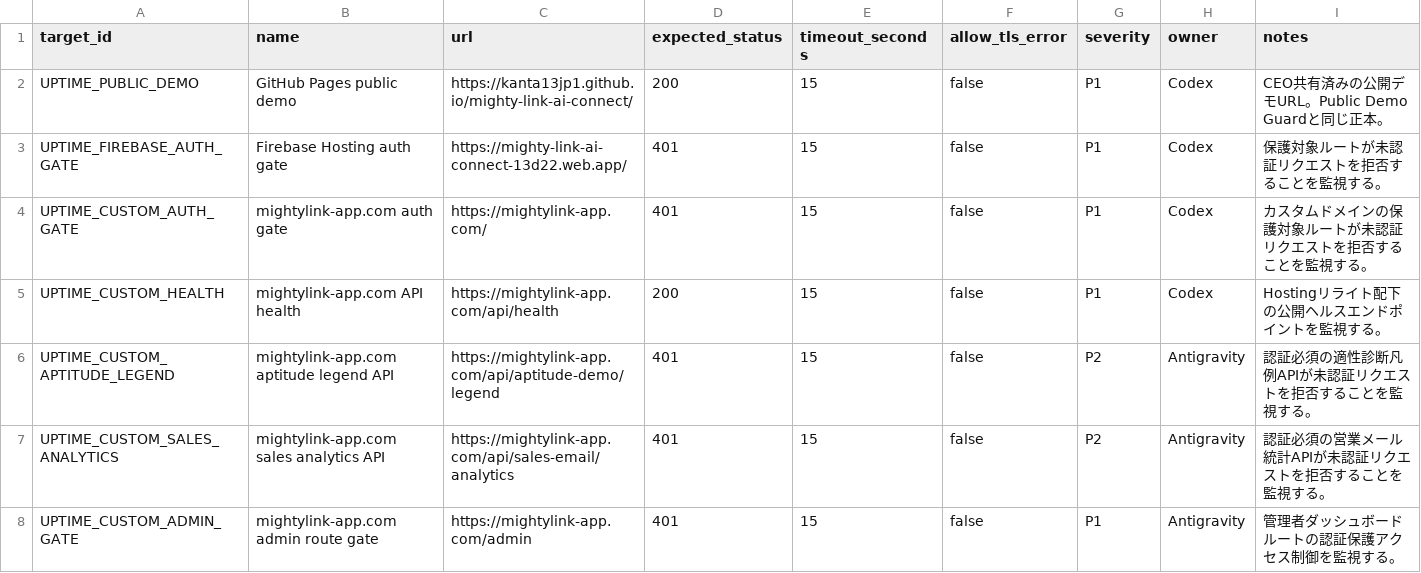
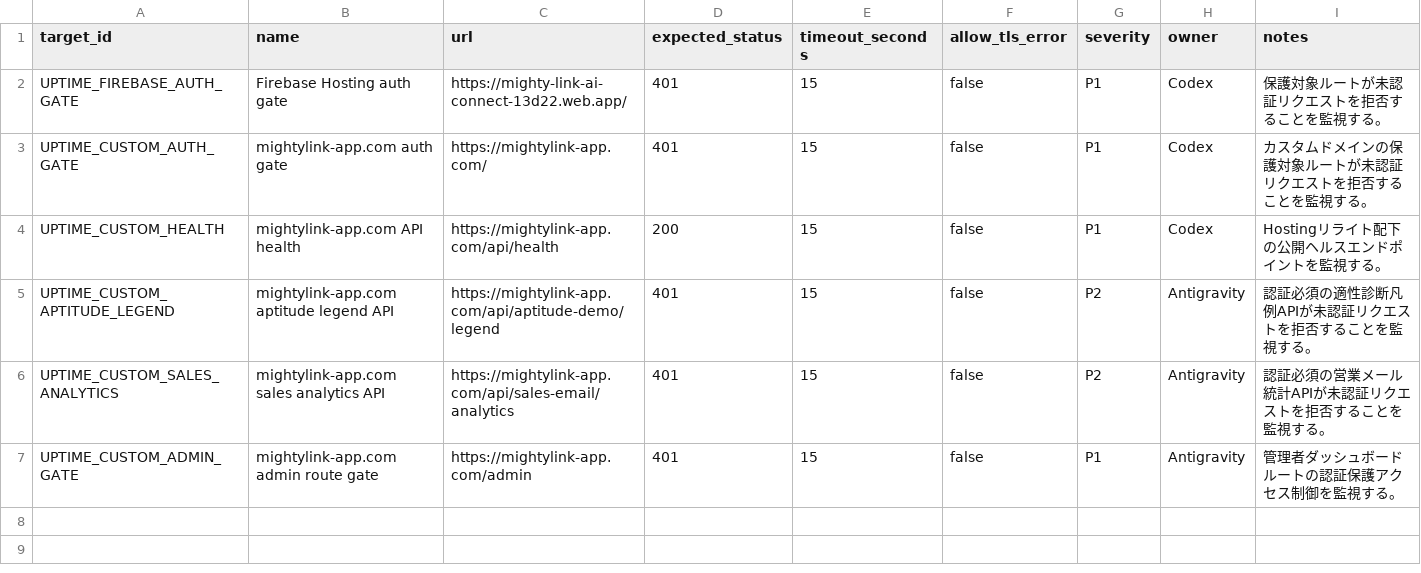
Before and after one commit to kanta13jp1/mighty-link-ai-connect, a TSV file: data/uptime_targets.tsv, drawn as a sheet.

```diff
--- a/data/uptime_targets.tsv
+++ b/data/uptime_targets.tsv
@@ -1,3 +1,2 @@
 target_id	name	url	expected_status	timeout_seconds	allow_tls_error	severity	owner	notes
-UPTIME_PUBLIC_DEMO	GitHub Pages public demo	https://kanta13jp1.github.io/mighty-link-ai-connect/	200	15	false	P1	Codex	CEO共有済みの公開デモURL。Public Demo Guardと同じ正本。
 UPTIME_FIREBASE_AUTH_GATE	Firebase Hosting auth gate	https://mighty-link-ai-connect-13d22.web.app/	401	15	false	P1	Codex	保護対象ルートが未認証リクエストを拒否することを監視する。
```
Also changed, not shown: data/WBS.tsv, data/issues_tracker.tsv, 49 other files.
